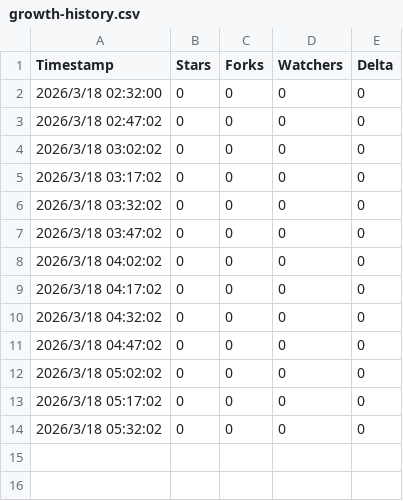
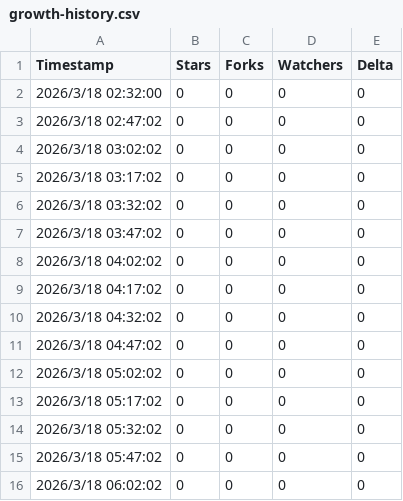
Before and after one commit to aiqing20230305-bot/AgentForge-v0.1.0---MVP-Release-, a CSV file: growth-history.csv, drawn as a sheet; the diff names each change by its address in the sheet, - before the commit and + after, or states it on an @@ line.

```diff
--- a/growth-history.csv
+++ b/growth-history.csv
+row 15: 2026/3/18 05:47:02 | 0 | 0 | 0 | 0
+row 16: 2026/3/18 06:02:02 | 0 | 0 | 0 | 0
```
Also changed, not shown: 4 other files.
